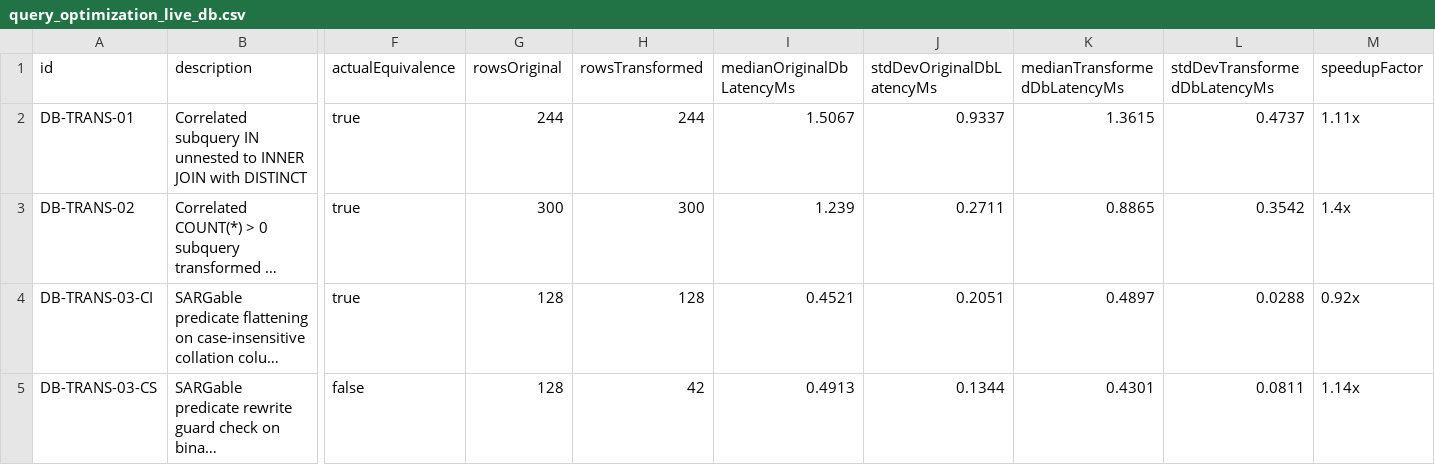
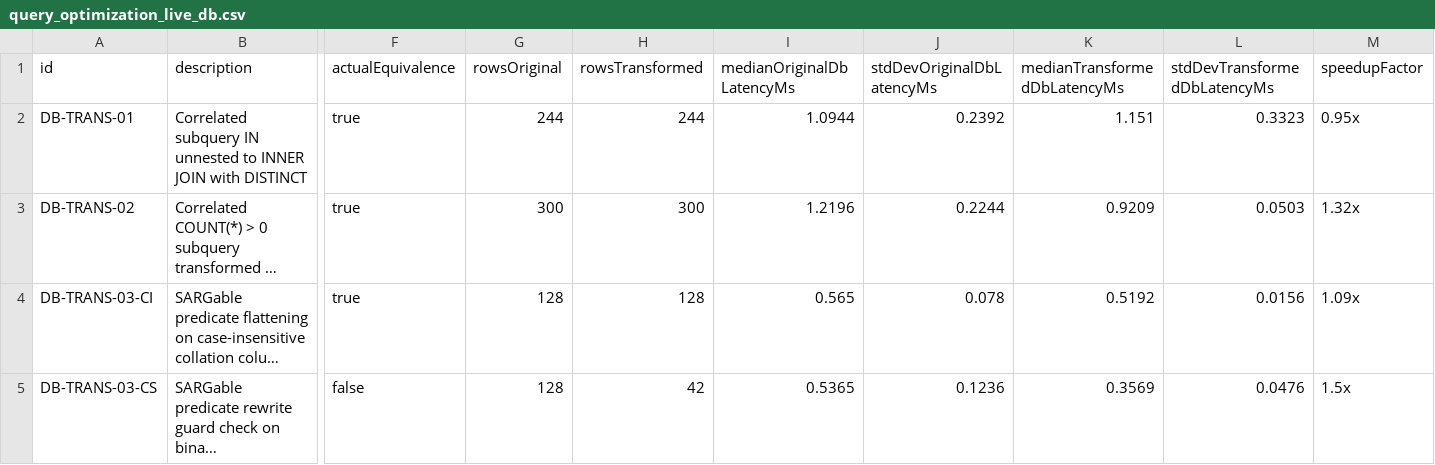
Before and after one commit to ShubhamPatil200507/DBMS-Studio, a CSV file: backend/benchmark_results/query_optimization_live_db.csv, drawn as a sheet; only a part is shown, gaps mark what is left out; long unchanged cells end in …; the diff names each change by its address in the sheet, - before the commit and + after, or states it on an @@ line.

```diff
--- a/backend/benchmark_results/query_optimization_live_db.csv
+++ b/backend/benchmark_results/query_optimization_live_db.csv
-I2 (medianOriginalDbLatencyMs): 1.5067
+I2 (medianOriginalDbLatencyMs): 1.0944
-J2 (stdDevOriginalDbLatencyMs): 0.9337
+J2 (stdDevOriginalDbLatencyMs): 0.2392
-K2 (medianTransformedDbLatencyMs): 1.3615
+K2 (medianTransformedDbLatencyMs): 1.151
-L2 (stdDevTransformedDbLatencyMs): 0.4737
+L2 (stdDevTransformedDbLatencyMs): 0.3323
-M2 (speedupFactor): 1.11x
+M2 (speedupFactor): 0.95x
-I3 (medianOriginalDbLatencyMs): 1.239
+I3 (medianOriginalDbLatencyMs): 1.2196
-J3 (stdDevOriginalDbLatencyMs): 0.2711
+J3 (stdDevOriginalDbLatencyMs): 0.2244
-K3 (medianTransformedDbLatencyMs): 0.8865
+K3 (medianTransformedDbLatencyMs): 0.9209
-L3 (stdDevTransformedDbLatencyMs): 0.3542
+L3 (stdDevTransformedDbLatencyMs): 0.0503
-M3 (speedupFactor): 1.4x
+M3 (speedupFactor): 1.32x
-I4 (medianOriginalDbLatencyMs): 0.4521
+I4 (medianOriginalDbLatencyMs): 0.565
-J4 (stdDevOriginalDbLatencyMs): 0.2051
+J4 (stdDevOriginalDbLatencyMs): 0.078
-K4 (medianTransformedDbLatencyMs): 0.4897
+K4 (medianTransformedDbLatencyMs): 0.5192
-L4 (stdDevTransformedDbLatencyMs): 0.0288
+L4 (stdDevTransformedDbLatencyMs): 0.0156
-M4 (speedupFactor): 0.92x
+M4 (speedupFactor): 1.09x
-I5 (medianOriginalDbLatencyMs): 0.4913
+I5 (medianOriginalDbLatencyMs): 0.5365
-J5 (stdDevOriginalDbLatencyMs): 0.1344
+J5 (stdDevOriginalDbLatencyMs): 0.1236
-K5 (medianTransformedDbLatencyMs): 0.4301
+K5 (medianTransformedDbLatencyMs): 0.3569
-L5 (stdDevTransformedDbLatencyMs): 0.0811
+L5 (stdDevTransformedDbLatencyMs): 0.0476
-M5 (speedupFactor): 1.14x
+M5 (speedupFactor): 1.5x
```
Also changed, not shown: backend/benchmark_results/nl2sql_benchmark.csv, backend/benchmark_results/normalization_benchmark.csv, 13 other files.
